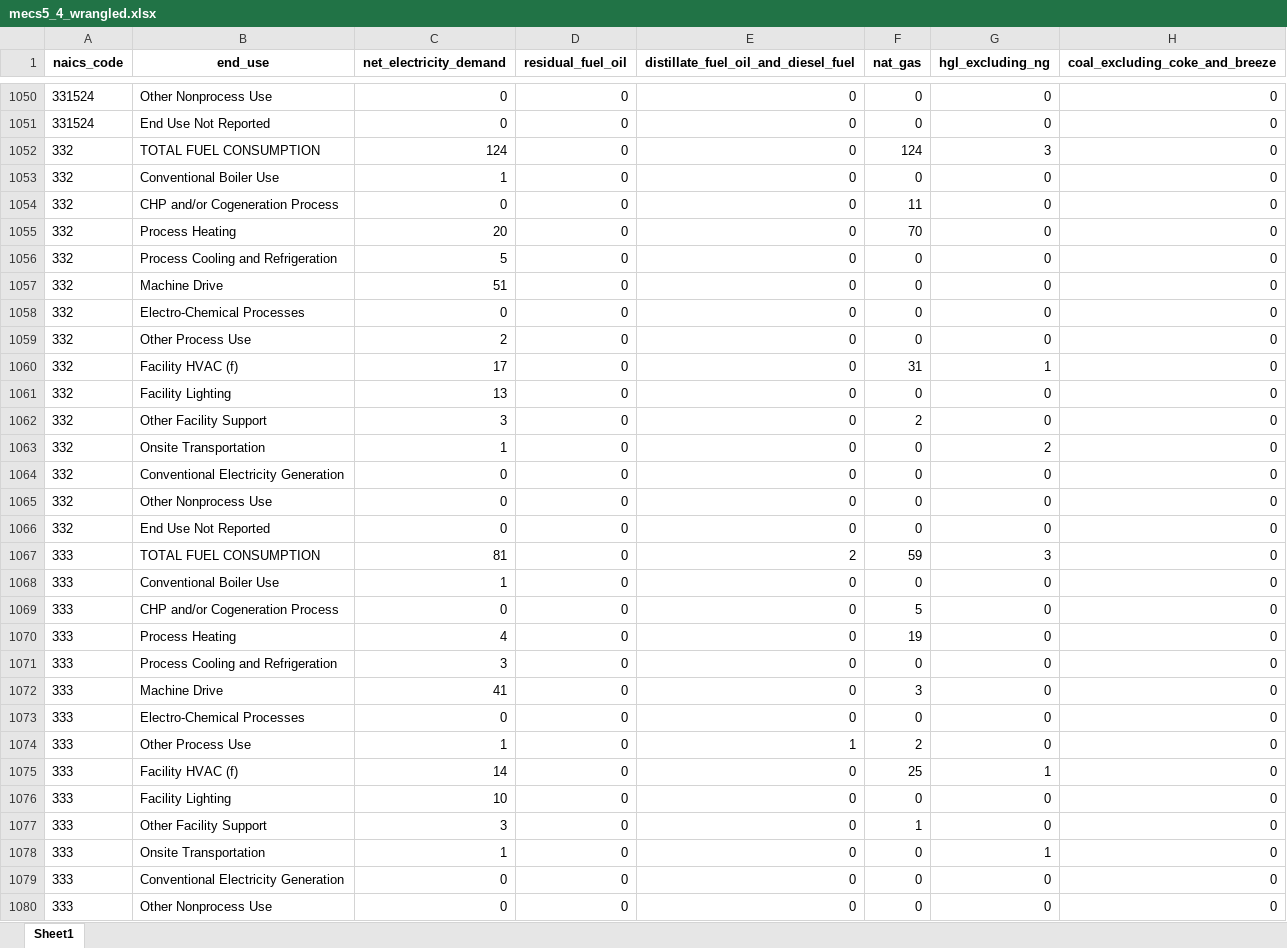
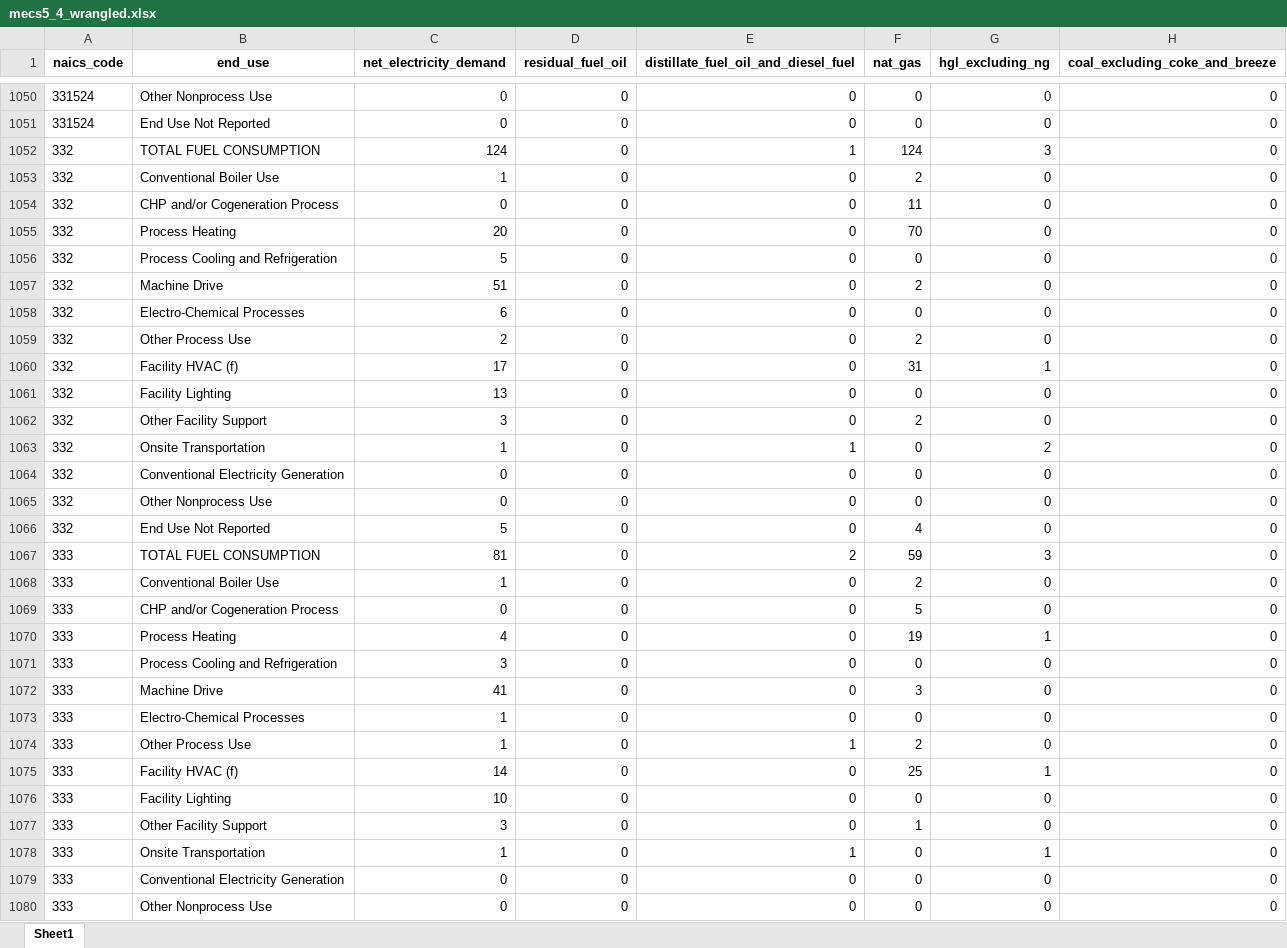
Before and after one commit to jaxstuhr/NREL_SEP_Update, an Excel workbook: outputs/mecs5_4_wrangled.xlsx, sheet Sheet1, drawn as a sheet; only a part is shown, gaps mark what is left out; values as stored, in another font and other column widths than the file's, no borders; the diff covers the shown part only; the diff names each change by its address in the sheet, - before the commit and + after, or states it on an @@ line.

```diff
--- a/outputs/mecs5_4_wrangled.xlsx (sheet Sheet1)
+++ b/outputs/mecs5_4_wrangled.xlsx (sheet Sheet1)
-E1052: 0
+E1052: 1
-F1053 (nat_gas): 0
+F1053 (nat_gas): 2
-F1057 (nat_gas): 0
+F1057 (nat_gas): 2
-C1058 (net_electricity_demand): 0
+C1058 (net_electricity_demand): 6
-F1059 (nat_gas): 0
+F1059 (nat_gas): 2
-E1063: 0
+E1063: 1
-C1066 (net_electricity_demand): 0
+C1066 (net_electricity_demand): 5
-F1066 (nat_gas): 0
+F1066 (nat_gas): 4
-F1068 (nat_gas): 0
+F1068 (nat_gas): 2
-G1070 (hgl_excluding_ng): 0
+G1070 (hgl_excluding_ng): 1
-C1073 (net_electricity_demand): 0
+C1073 (net_electricity_demand): 1
-E1078: 0
+E1078: 1
```
Also changed, not shown: 53 edited cells elsewhere in this sheet, data/Table3_5.xlsx, data/Table3_6.xlsx, 18 other files.
